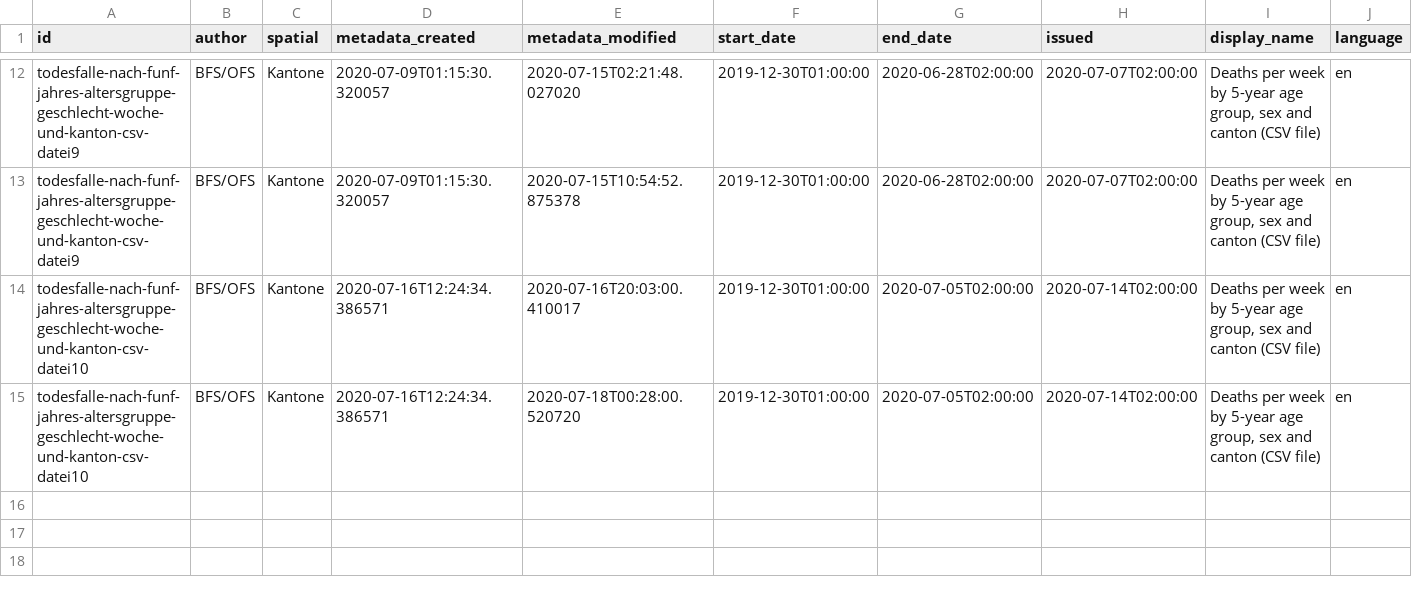
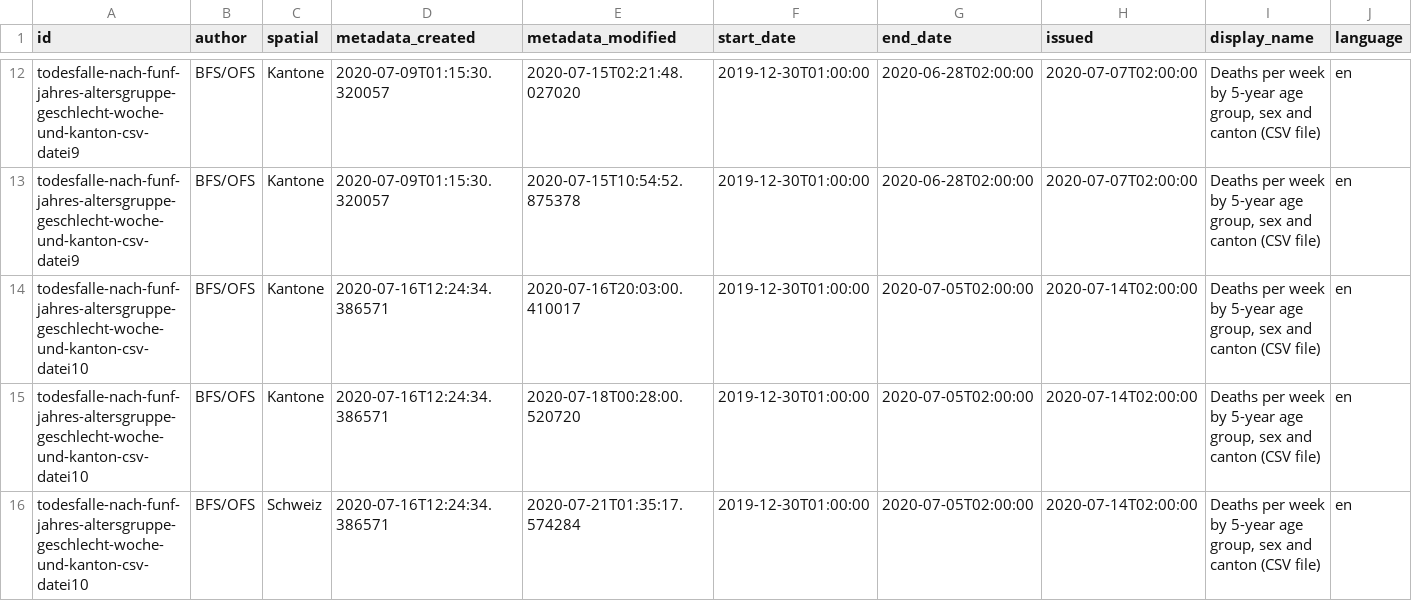
Before and after one commit to norman-ds/momo, a CSV file: data/api.csv, drawn as a sheet; only a part is shown, gaps mark what is left out; rows hold the shown columns only; the diff names each change by its address in the sheet, - before the commit and + after, or states it on an @@ line.

```diff
--- a/data/api.csv
+++ b/data/api.csv
+row 16: todesfalle-nach-funf-jahres-altersgruppe-geschlecht-woche-und-kanton-csv-datei10 | BFS/OFS | Schweiz | 2020-07-16T12:24:34.386571 | 2020-07-21T01:35:17.574284 | 2019-12-30T01:00:00 | 2020-07-05T02:00:00 | 2020-07-14T02:00:00 | Deaths per week by 5-year age group, sex and canton (CSV file) | en
```
Also changed, not shown: data/log.csv.
